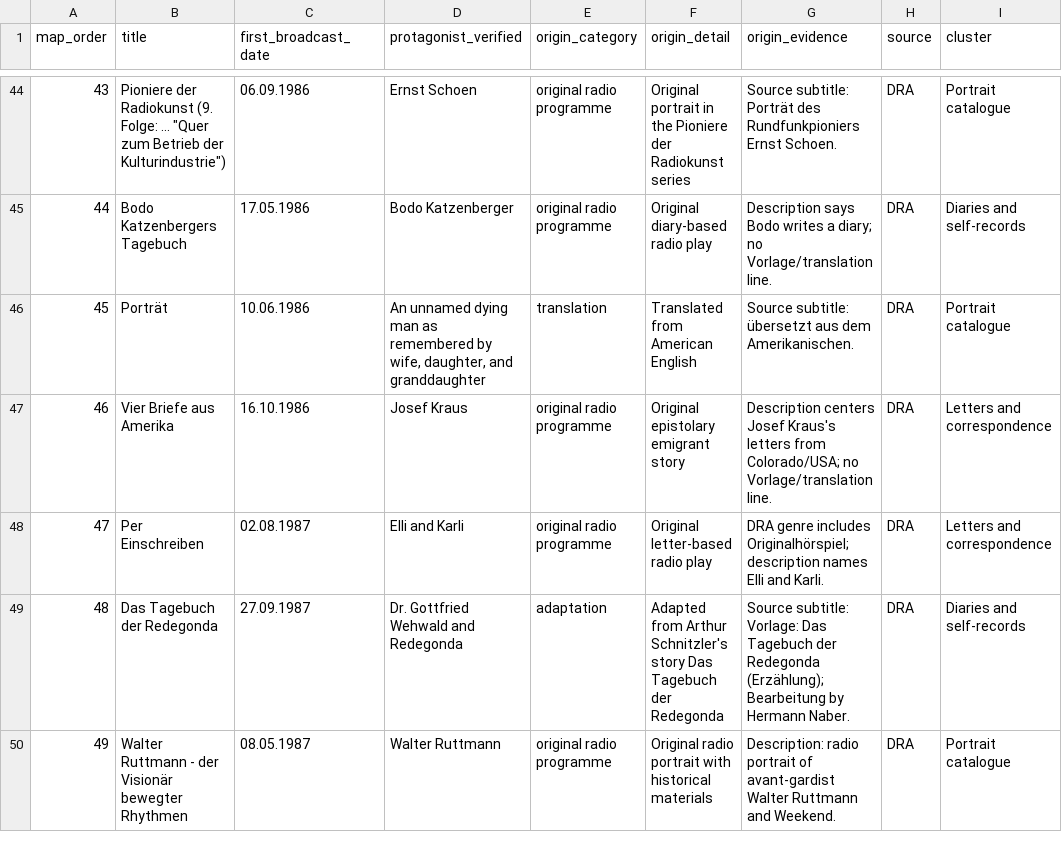
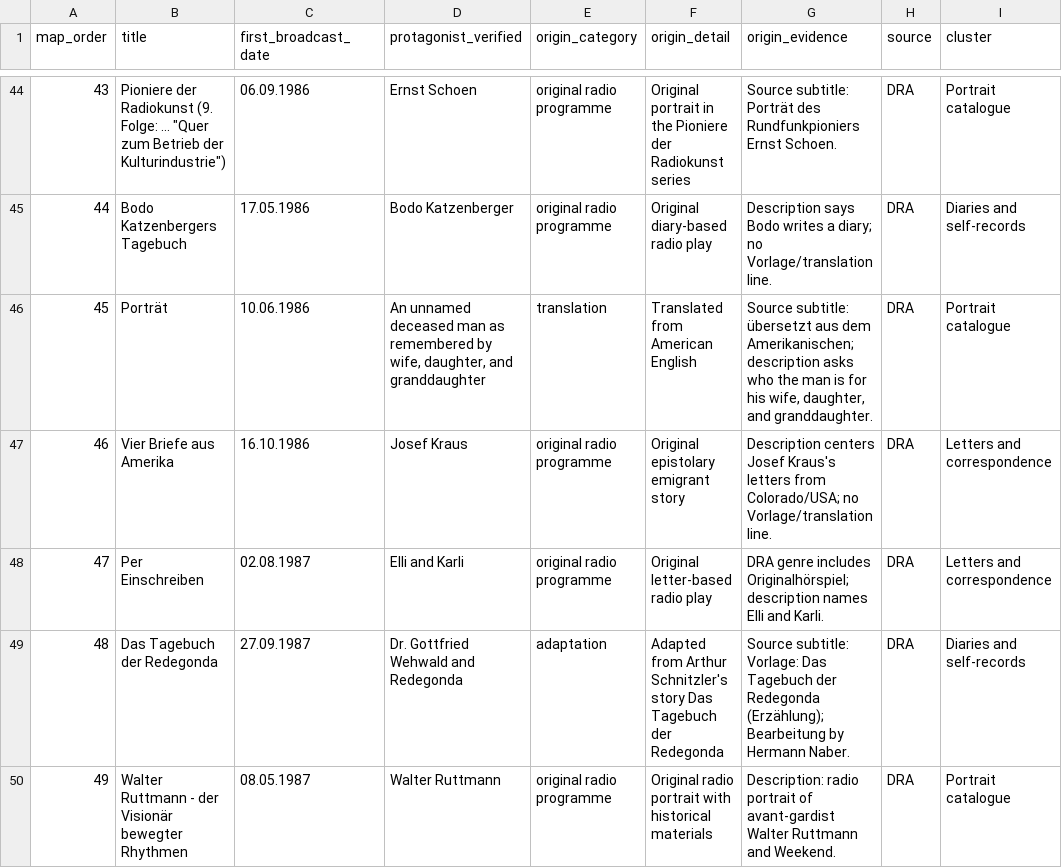
Before and after one commit to martolodyaouank/radio-life-writing-de, a CSV file: data/latent_semantic_map_first50_enriched.csv, drawn as a sheet; only a part is shown, gaps mark what is left out; the diff covers the shown part only; the diff names each change by its address in the sheet, - before the commit and + after, or states it on an @@ line.

```diff
--- a/data/latent_semantic_map_first50_enriched.csv
+++ b/data/latent_semantic_map_first50_enriched.csv
-D46 (protagonist_verified): An unnamed dying man as…
+D46 (protagonist_verified): An unnamed deceased man as…
-G46 (origin_evidence): …aus dem Amerikanischen.
+G46 (origin_evidence): …aus dem Amerikanischen; description asks who the man is for his wife, daughter, and granddaughter.
```
Also changed, not shown: 8 edited cells elsewhere in this file, 3 other files.
